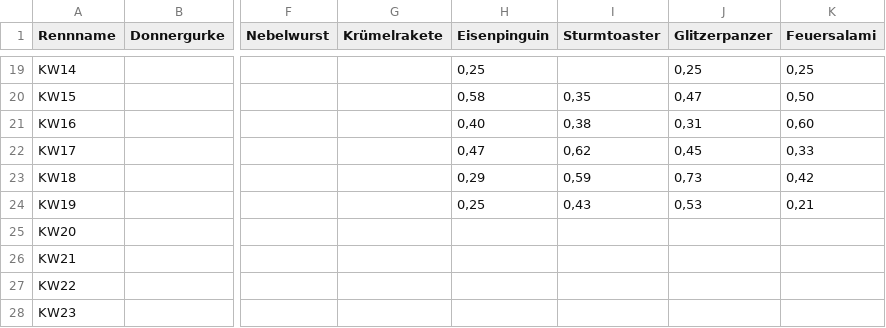
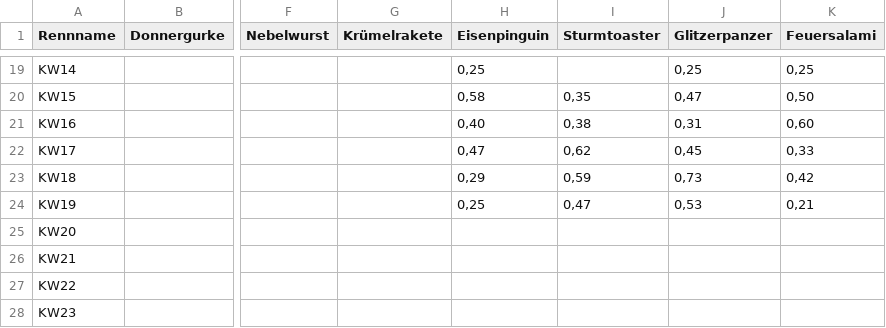
Before and after one commit to christianknoll-create/sdr, a TSV file: daten.tsv, drawn as a sheet; only a part is shown, gaps mark what is left out; the diff names each change by its address in the sheet, - before the commit and + after, or states it on an @@ line.

```diff
--- a/daten.tsv
+++ b/daten.tsv
-I24 (Sturmtoaster): 0,43
+I24 (Sturmtoaster): 0,47
```
Also changed, not shown: 1 other file.
